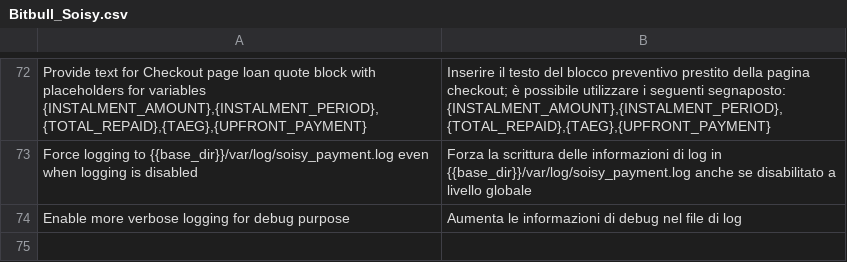
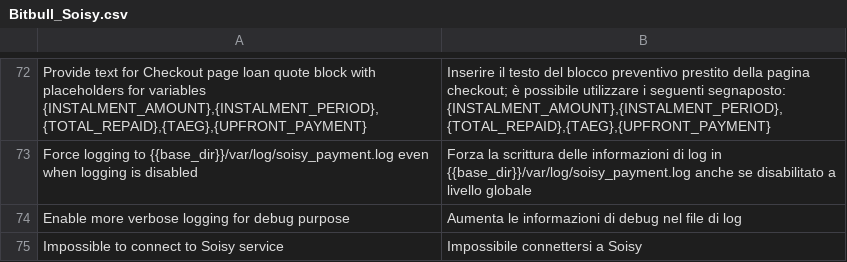
Before and after one commit to aleron75/soisy-magento-plugin, a CSV file: src/app/locale/it_IT/Bitbull_Soisy.csv, drawn as a sheet; only a part is shown, gaps mark what is left out; the diff names each change by its address in the sheet, - before the commit and + after, or states it on an @@ line.

```diff
--- a/src/app/locale/it_IT/Bitbull_Soisy.csv
+++ b/src/app/locale/it_IT/Bitbull_Soisy.csv
+row 75: Impossible to connect to Soisy service | Impossibile connettersi a Soisy
```
Also changed, not shown: 4 other files.
